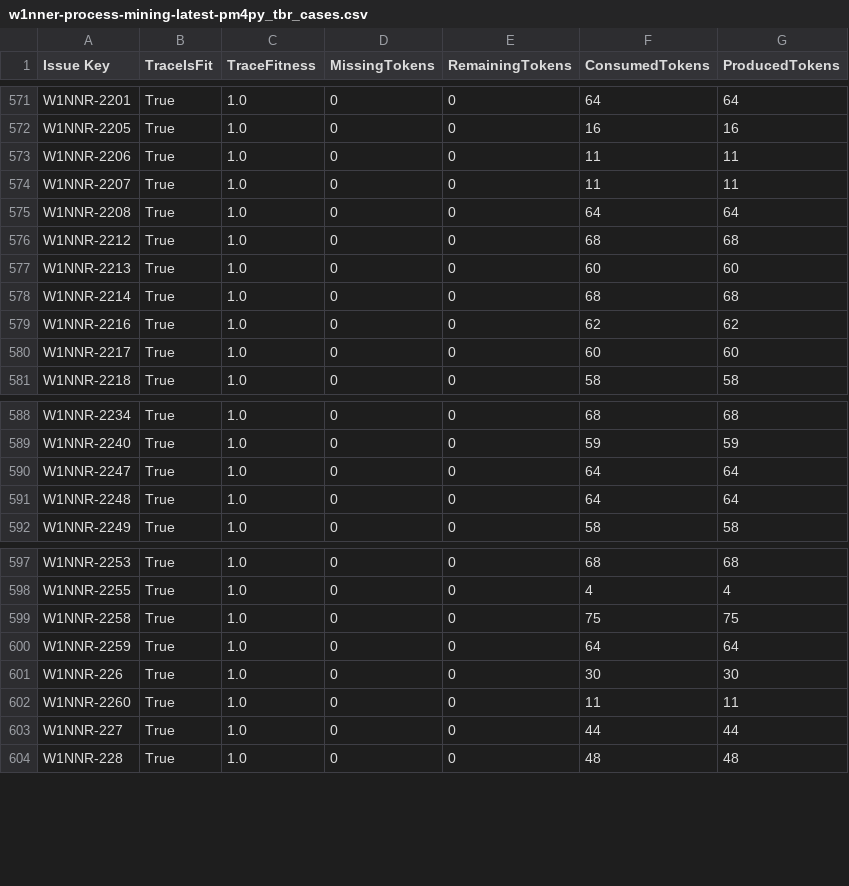
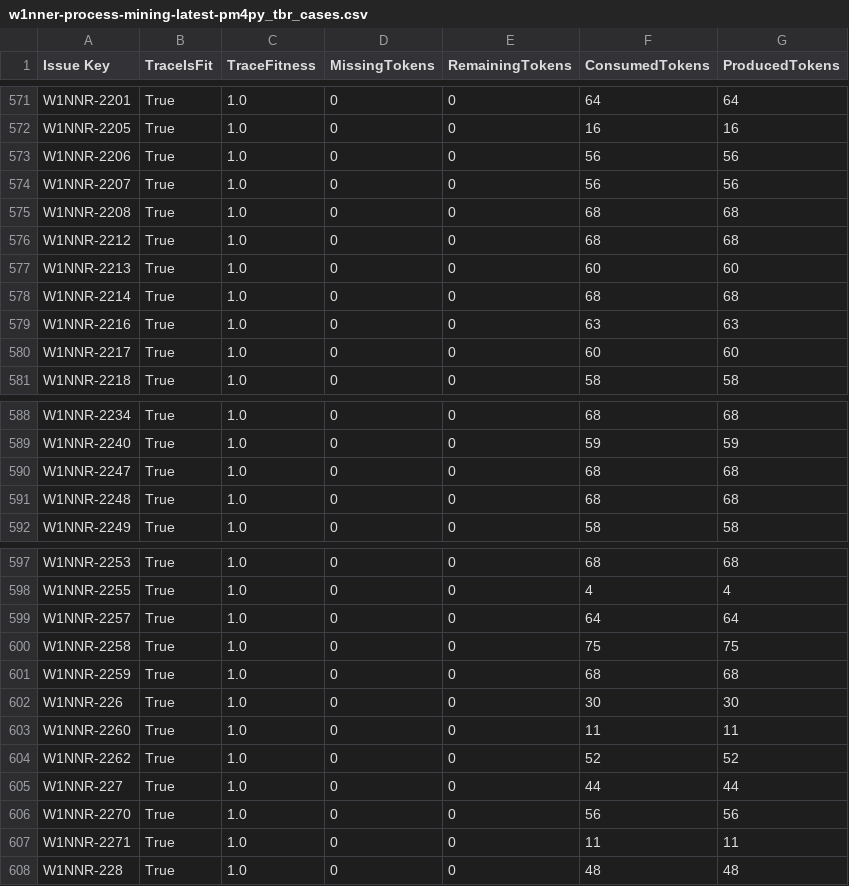
Before and after one commit to rodrigooliveira-pmo/flow-pmo, a CSV file: artifacts/process_mining/w1nner-process-mining-latest-pm4py_tbr_cases.csv, drawn as a sheet; only a part is shown, gaps mark what is left out; the diff covers the shown part only.

```diff
--- a/artifacts/process_mining/w1nner-process-mining-latest-pm4py_tbr_cases.csv
+++ b/artifacts/process_mining/w1nner-process-mining-latest-pm4py_tbr_cases.csv
@@ -572,5 +572,5 @@ W1NNR-2201,True,1.0,0,0,64,64
 W1NNR-2205,True,1.0,0,0,16,16
-W1NNR-2206,True,1.0,0,0,11,11
-W1NNR-2207,True,1.0,0,0,11,11
-W1NNR-2208,True,1.0,0,0,64,64
+W1NNR-2206,True,1.0,0,0,56,56
+W1NNR-2207,True,1.0,0,0,56,56
+W1NNR-2208,True,1.0,0,0,68,68
 W1NNR-2212,True,1.0,0,0,68,68
@@ -578,3 +578,3 @@ W1NNR-2213,True,1.0,0,0,60,60
 W1NNR-2214,True,1.0,0,0,68,68
-W1NNR-2216,True,1.0,0,0,62,62
+W1NNR-2216,True,1.0,0,0,63,63
 W1NNR-2217,True,1.0,0,0,60,60
@@ -589,4 +589,4 @@ W1NNR-2234,True,1.0,0,0,68,68
 W1NNR-2240,True,1.0,0,0,59,59
-W1NNR-2247,True,1.0,0,0,64,64
-W1NNR-2248,True,1.0,0,0,64,64
+W1NNR-2247,True,1.0,0,0,68,68
+W1NNR-2248,True,1.0,0,0,68,68
 W1NNR-2249,True,1.0,0,0,58,58
@@ -598,7 +598,11 @@ W1NNR-2253,True,1.0,0,0,68,68
 W1NNR-2255,True,1.0,0,0,4,4
+W1NNR-2257,True,1.0,0,0,64,64
 W1NNR-2258,True,1.0,0,0,75,75
-W1NNR-2259,True,1.0,0,0,64,64
+W1NNR-2259,True,1.0,0,0,68,68
 W1NNR-226,True,1.0,0,0,30,30
 W1NNR-2260,True,1.0,0,0,11,11
+W1NNR-2262,True,1.0,0,0,52,52
 W1NNR-227,True,1.0,0,0,44,44
+W1NNR-2270,True,1.0,0,0,56,56
+W1NNR-2271,True,1.0,0,0,11,11
 W1NNR-228,True,1.0,0,0,48,48
```
Also changed, not shown: 2 edited cells elsewhere in this file, artifacts/process_mining/w1nner-process-mining-latest-conformidade_casos.csv, artifacts/process_mining/w1nner-process-mining-latest-metadados.csv, 19 other files.
